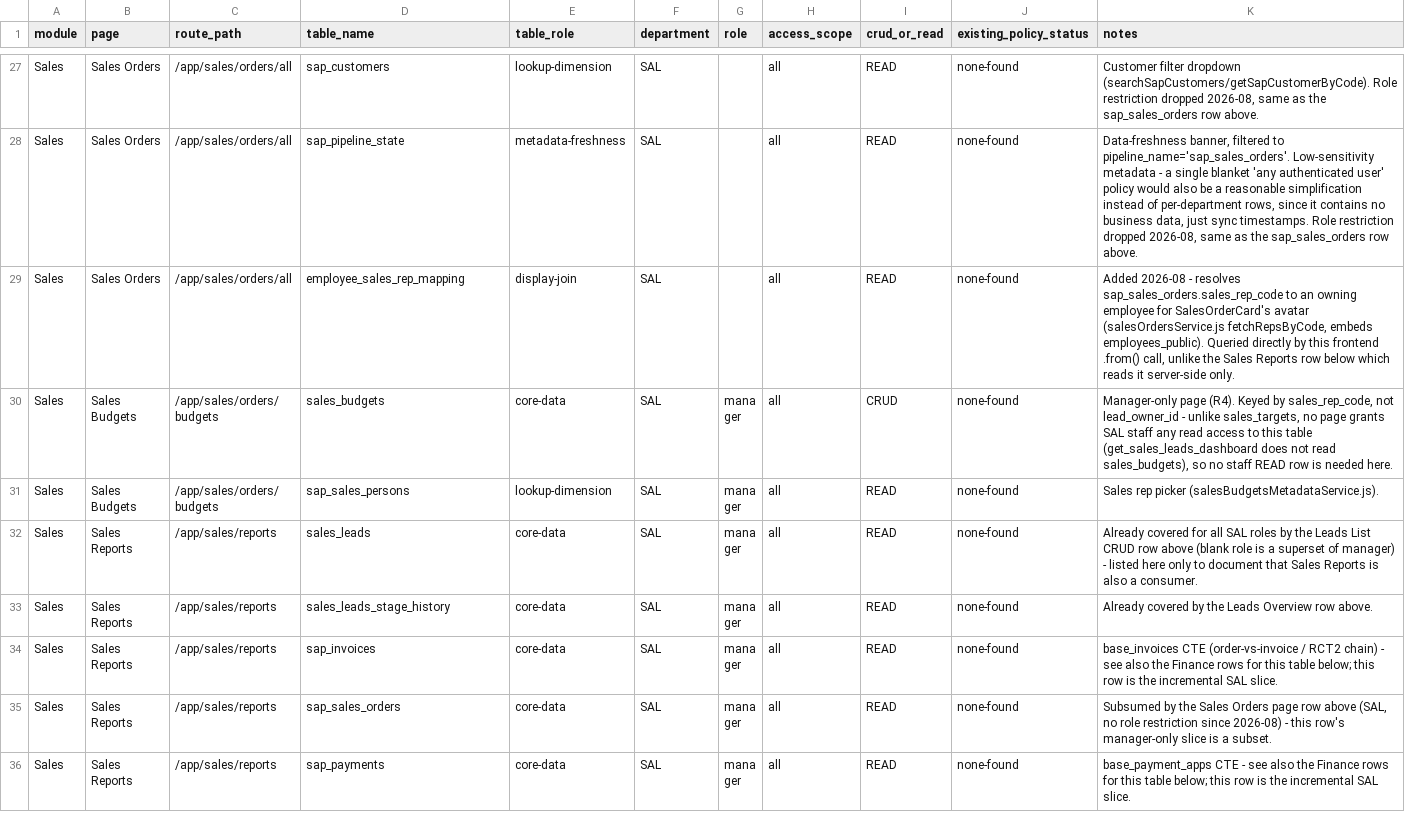
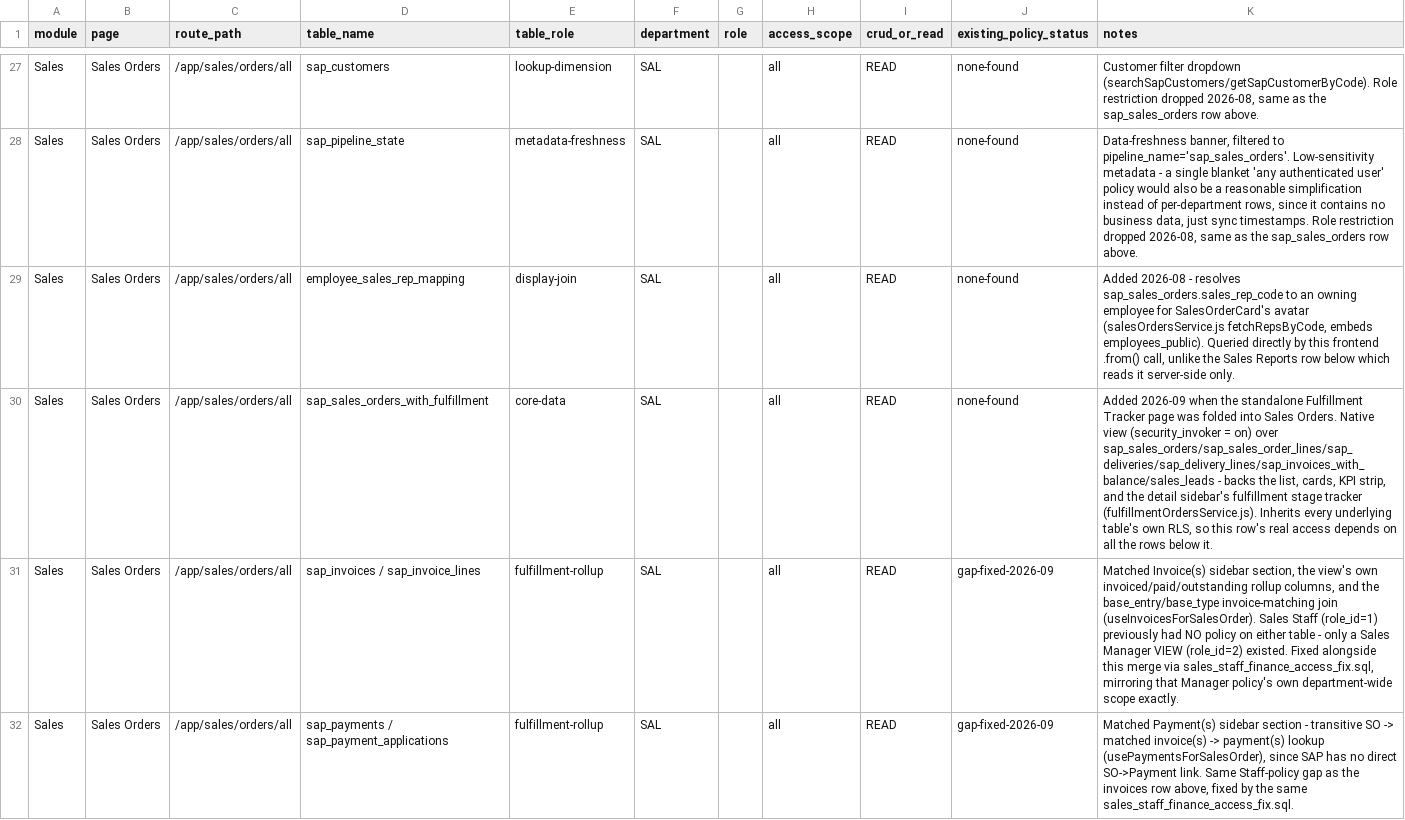
Before and after one commit to hazimdanishhh/hyrax-central-portal, a CSV file: supabase/access-control/table_access_matrix.csv, drawn as a sheet; only a part is shown, gaps mark what is left out; the shorter side is filled out with more unchanged rows; the diff covers the shown part only; the diff names each change by its address in the sheet, - before the commit and + after, or states it on an @@ line.

Commit message:
refactor: fulfillment merge into sales order, fix invoice sales rep mapping

```diff
--- a/supabase/access-control/table_access_matrix.csv
+++ b/supabase/access-control/table_access_matrix.csv
+row 30: Sales | Sales Orders | /app/sales/orders/all | sap_sales_orders_with_fulfillment | core-data | SAL |  | all | READ | none-found | Added 2026-09 when the standalone Fulfillment Tracker page was folded into Sales Orders. Native view (security_invoker = on) over sap_sales_orders/sap_sales_order_lines/sap_deliveries/sap_delivery_lines/sap_invoices_with_balance/sales_leads - backs the list, cards, KPI strip, and the detail sidebar's fulfillment stage tracker (fulfillmentOrdersService.js). Inherits every underlying table's own RLS, so this row's real access depends on all the rows below it.
+row 31: Sales | Sales Orders | /app/sales/orders/all | sap_invoices / sap_invoice_lines | fulfillment-rollup | SAL |  | all | READ | gap-fixed-2026-09 | Matched Invoice(s) sidebar section, the view's own invoiced/paid/outstanding rollup columns, and the base_entry/base_type invoice-matching join (useInvoicesForSalesOrder). Sales Staff (role_id=1) previously had NO policy on either table - only a Sales Manager VIEW (role_id=2) existed. Fixed alongside this merge via sales_staff_finance_access_fix.sql, mirroring that Manager policy's own department-wide scope exactly.
+row 32: Sales | Sales Orders | /app/sales/orders/all | sap_payments / sap_payment_applications | fulfillment-rollup | SAL |  | all | READ | gap-fixed-2026-09 | Matched Payment(s) sidebar section - transitive SO -> matched invoice(s) -> payment(s) lookup (usePaymentsForSalesOrder), since SAP has no direct SO->Payment link. Same Staff-policy gap as the invoices row above, fixed by the same sales_staff_finance_access_fix.sql.
```
Also changed, not shown: 2 added rows elsewhere in this file, supabase/access-control/route_access_matrix.csv, 42 other files.
